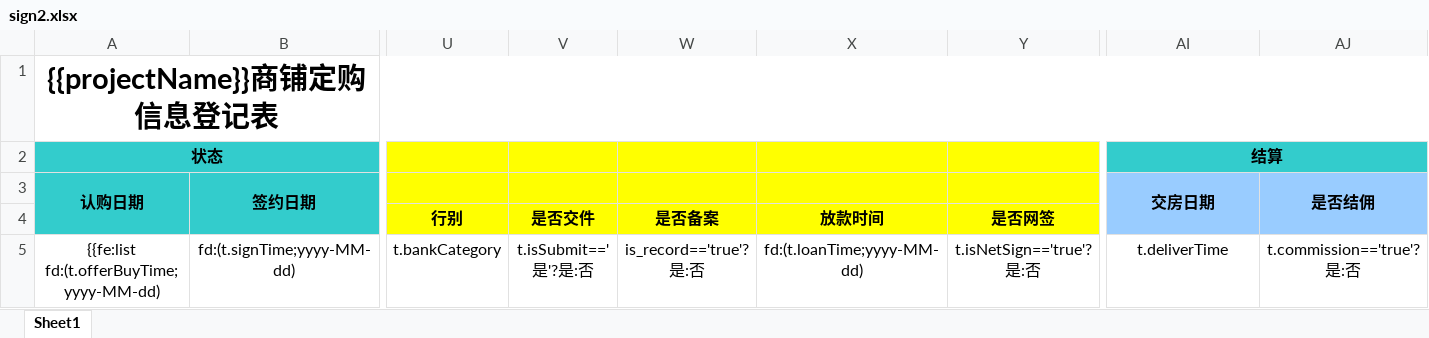
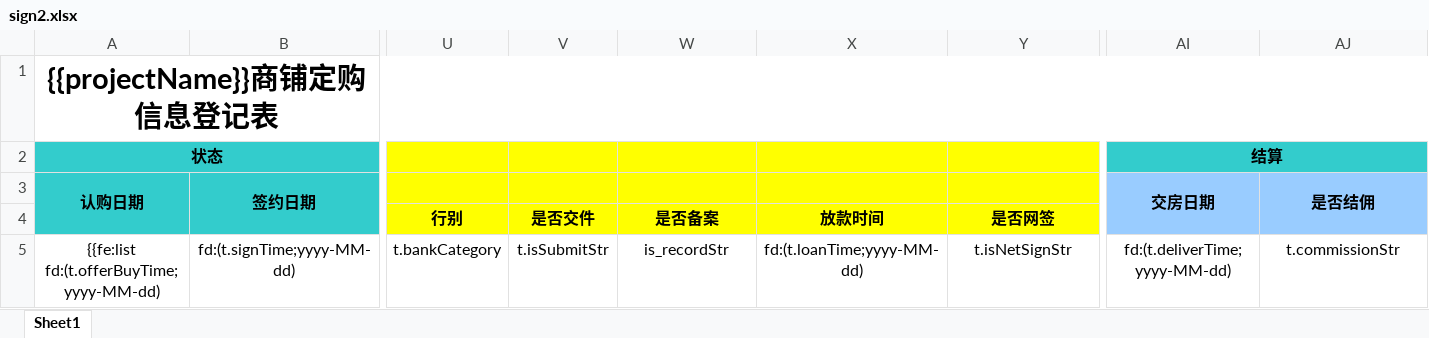
Before and after one commit to learnCmy/hhzy, an Excel workbook: src/main/resources/excel-template/sign2.xlsx, sheet Sheet1, drawn as a sheet; only a part is shown, gaps mark what is left out; values as stored, in another font and other column widths than the file's, no borders; the diff names each change by its address in the sheet, - before the commit and + after, or states it on an @@ line.

```diff
--- a/src/main/resources/excel-template/sign2.xlsx (sheet Sheet1)
+++ b/src/main/resources/excel-template/sign2.xlsx (sheet Sheet1)
-V5: t.isSubmit=='是'?是:否
+V5: t.isSubmitStr
-W5: is_record=='true'?是:否
+W5: is_recordStr
-Y5: t.isNetSign=='true'?是:否
+Y5: t.isNetSignStr
-AI5 (交房日期): t.deliverTime
+AI5 (交房日期): fd:(t.deliverTime;yyyy-MM-dd)
-AJ5 (是否结佣): t.commission=='true'?是:否
+AJ5 (是否结佣): t.commissionStr
```
Also changed, not shown: src/main/resources/excel-template/customer.xlsx, src/main/resources/excel-template/identify.xlsx, 14 other files.
